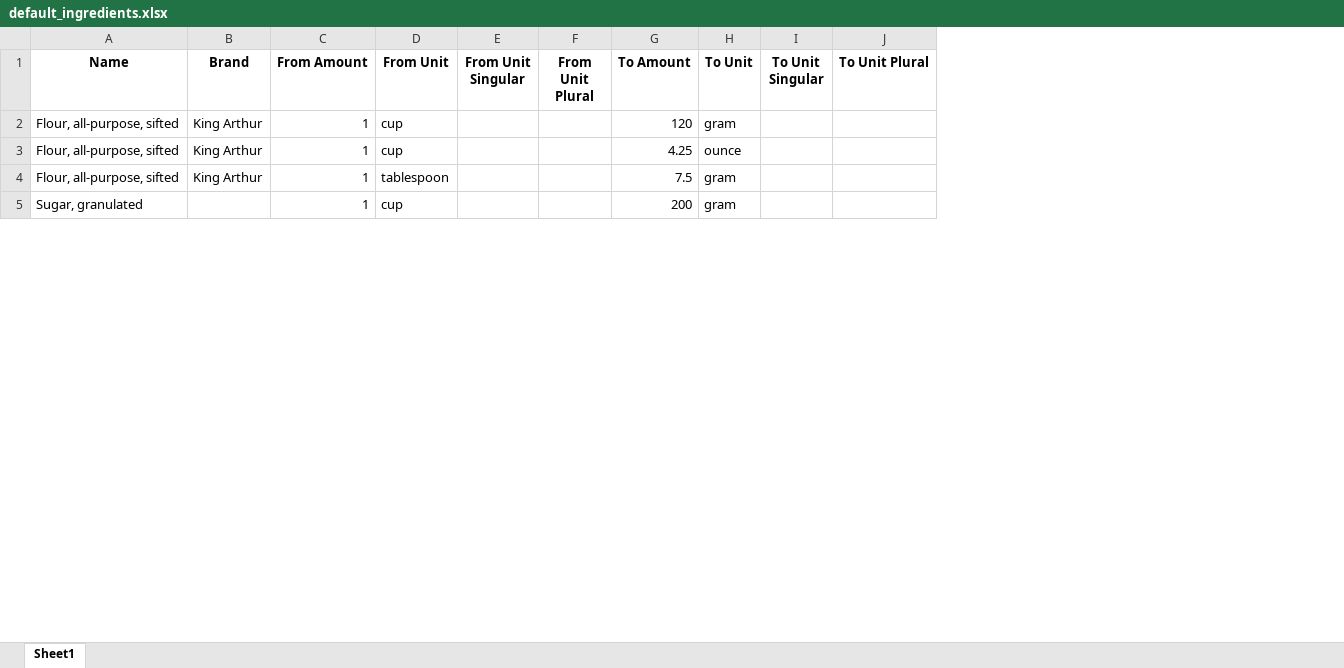
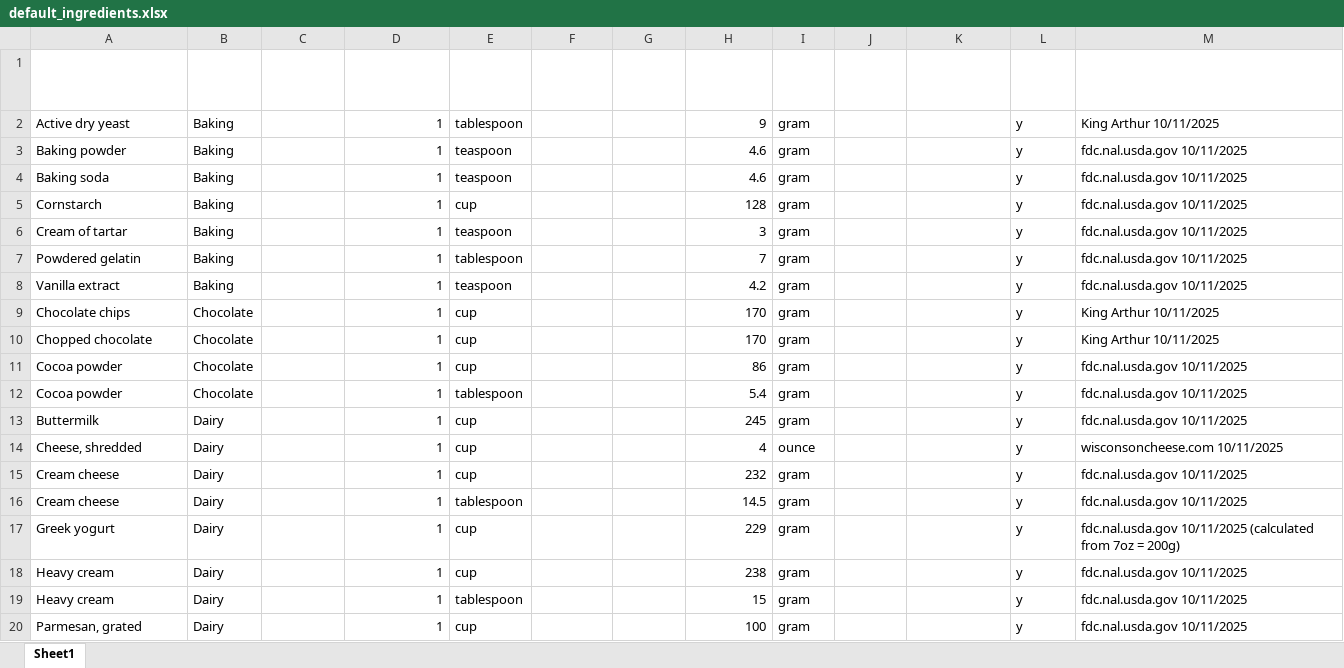
Before and after one commit to DawnDeMeo/kitchen-converter-app, an Excel workbook: IngredientConverterHelpers/default_ingredients.xlsx, sheet Sheet1, drawn as a sheet; only a part is shown; values as stored, in another font and other column widths than the file's, no borders; table styles not drawn; addresses are those after the commit; the diff covers the shown part only; the diff names each change by its address in the sheet, - before the commit and + after, or states it on an @@ line.

```diff
--- a/IngredientConverterHelpers/default_ingredients.xlsx (sheet Sheet1)
+++ b/IngredientConverterHelpers/default_ingredients.xlsx (sheet Sheet1)
+column B (Category), row 10: Chocolate; row 14: Dairy; row 16: Dairy; row 20: Dairy
+column L (Verified), row 10: y; row 14: y; row 16: y; row 20: y
+column M (Notes), row 10: King Arthur 10/11/2025; row 14: wisconsoncheese.com 10/11/2025; row 16: fdc.nal.usda.gov 10/11/2025; row 20: fdc.nal.usda.gov 10/11/2025
-A1 text colour: black
+A1 text colour: #FFFFFF
-C1:K1 text colour: black
+C1:K1 text colour: #FFFFFF
+row 2: Active dry yeast | Baking |  | 1 | tablespoon |  |  | 9 | gram |  |  | y | King Arthur 10/11/2025
+row 3: Baking powder | Baking |  | 1 | teaspoon |  |  | 4.6 | gram |  |  | y | fdc.nal.usda.gov 10/11/2025
+row 4: Baking soda | Baking |  | 1 | teaspoon |  |  | 4.6 | gram |  |  | y | fdc.nal.usda.gov 10/11/2025
+row 5: Cornstarch | Baking |  | 1 | cup |  |  | 128 | gram |  |  | y | fdc.nal.usda.gov 10/11/2025
+row 6: Cream of tartar | Baking |  | 1 | teaspoon |  |  | 3 | gram |  |  | y | fdc.nal.usda.gov 10/11/2025
+row 7: Powdered gelatin | Baking |  | 1 | tablespoon |  |  | 7 | gram |  |  | y | fdc.nal.usda.gov 10/11/2025
+row 8: Vanilla extract | Baking |  | 1 | teaspoon |  |  | 4.2 | gram |  |  | y | fdc.nal.usda.gov 10/11/2025
+row 9: Chocolate chips | Chocolate |  | 1 | cup |  |  | 170 | gram |  |  | y | King Arthur 10/11/2025
-A10 (Name): Flour, all-purpose, sifted
+A10 (Name): Chopped chocolate
-C10 (Brand): King Arthur
+C10 (Brand): (empty)
-H10 (To Amount): 120
+H10 (To Amount): 170
+row 11: Cocoa powder | Chocolate |  | 1 | cup |  |  | 86 | gram |  |  | y | fdc.nal.usda.gov 10/11/2025
+row 12: Cocoa powder | Chocolate |  | 1 | tablespoon |  |  | 5.4 | gram |  |  | y | fdc.nal.usda.gov 10/11/2025
+row 13: Buttermilk | Dairy |  | 1 | cup |  |  | 245 | gram |  |  | y | fdc.nal.usda.gov 10/11/2025
-A14 (Name): Flour, all-purpose, sifted
+A14 (Name): Cheese, shredded
-C14 (Brand): King Arthur
+C14 (Brand): (empty)
-H14 (To Amount): 4.25
+H14 (To Amount): 4
+row 15: Cream cheese | Dairy |  | 1 | cup |  |  | 232 | gram |  |  | y | fdc.nal.usda.gov 10/11/2025
-A16 (Name): Flour, all-purpose, sifted
+A16 (Name): Cream cheese
-C16 (Brand): King Arthur
+C16 (Brand): (empty)
-H16 (To Amount): 7.5
+H16 (To Amount): 14.5
+row 17: Greek yogurt | Dairy |  | 1 | cup |  |  | 229 | gram |  |  | y | fdc.nal.usda.gov 10/11/2025 (calculated from 7oz = 200g)
+row 18: Heavy cream | Dairy |  | 1 | cup |  |  | 238 | gram |  |  | y | fdc.nal.usda.gov 10/11/2025
+row 19: Heavy cream | Dairy |  | 1 | tablespoon |  |  | 15 | gram |  |  | y | fdc.nal.usda.gov 10/11/2025
-A20 (Name): Sugar, granulated
+A20 (Name): Parmesan, grated
-H20 (To Amount): 200
+H20 (To Amount): 100
```
Also changed, not shown: 93 added rows and 3 edited cells elsewhere in this sheet, 5 other files.
